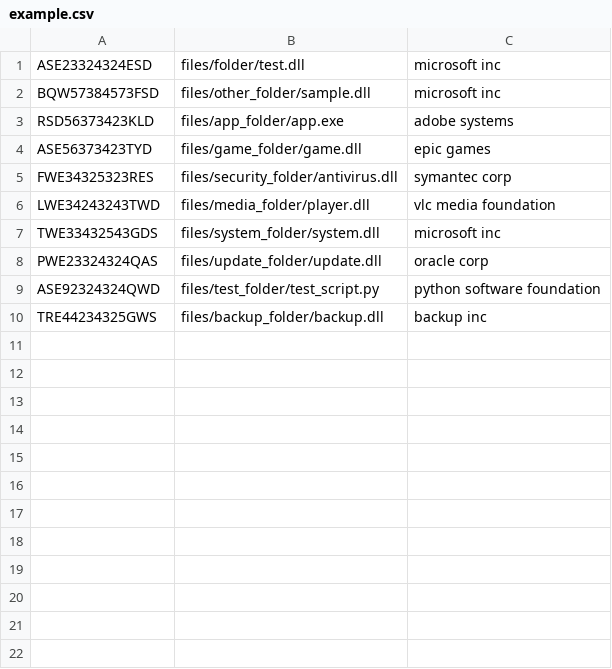
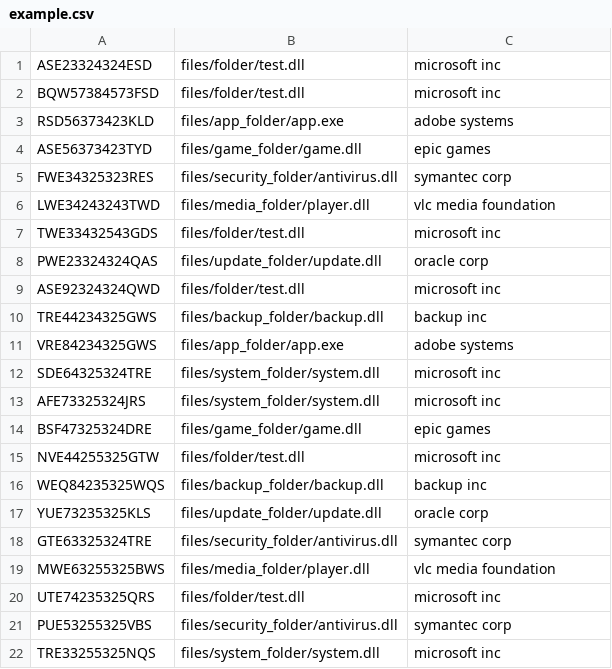
Before and after one commit to policarddavid/sortbypath, a CSV file: example.csv, drawn as a sheet.

```diff
--- a/example.csv
+++ b/example.csv
@@ -1,3 +1,3 @@
 ASE23324324ESD,files/folder/test.dll,microsoft inc
-BQW57384573FSD,files/other_folder/sample.dll,microsoft inc
+BQW57384573FSD,files/folder/test.dll,microsoft inc
 RSD56373423KLD,files/app_folder/app.exe,adobe systems
@@ -6,5 +6,17 @@ FWE34325323RES,files/security_folder/antivirus.dll,symantec corp
 LWE34243243TWD,files/media_folder/player.dll,vlc media foundation
-TWE33432543GDS,files/system_folder/system.dll,microsoft inc
+TWE33432543GDS,files/folder/test.dll,microsoft inc
 PWE23324324QAS,files/update_folder/update.dll,oracle corp
-ASE92324324QWD,files/test_folder/test_script.py,python software foundation
+ASE92324324QWD,files/folder/test.dll,microsoft inc
 TRE44234325GWS,files/backup_folder/backup.dll,backup inc
+VRE84234325GWS,files/app_folder/app.exe,adobe systems
+SDE64325324TRE,files/system_folder/system.dll,microsoft inc
+AFE73325324JRS,files/system_folder/system.dll,microsoft inc
+BSF47325324DRE,files/game_folder/game.dll,epic games
+NVE44255325GTW,files/folder/test.dll,microsoft inc
+WEQ84235325WQS,files/backup_folder/backup.dll,backup inc
+YUE73235325KLS,files/update_folder/update.dll,oracle corp
+GTE63325324TRE,files/security_folder/antivirus.dll,symantec corp
+MWE63255325BWS,files/media_folder/player.dll,vlc media foundation
+UTE74235325QRS,files/folder/test.dll,microsoft inc
+PUE53255325VBS,files/security_folder/antivirus.dll,symantec corp
+TRE33255325NQS,files/system_folder/system.dll,microsoft inc
```
Also changed, not shown: 1 other file.
